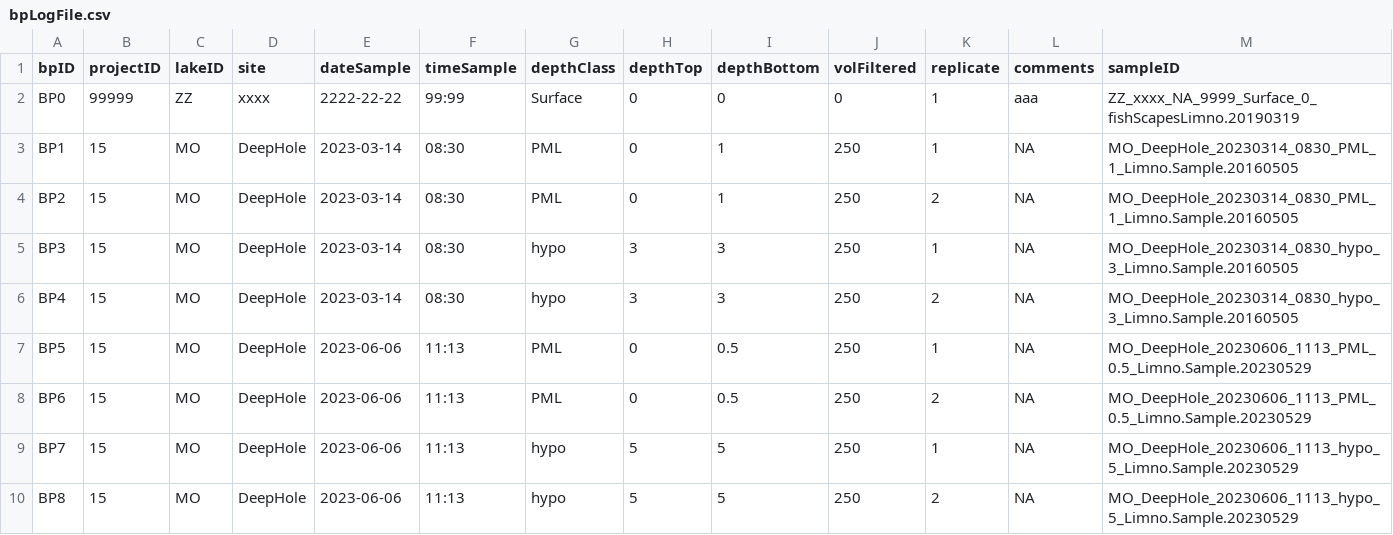
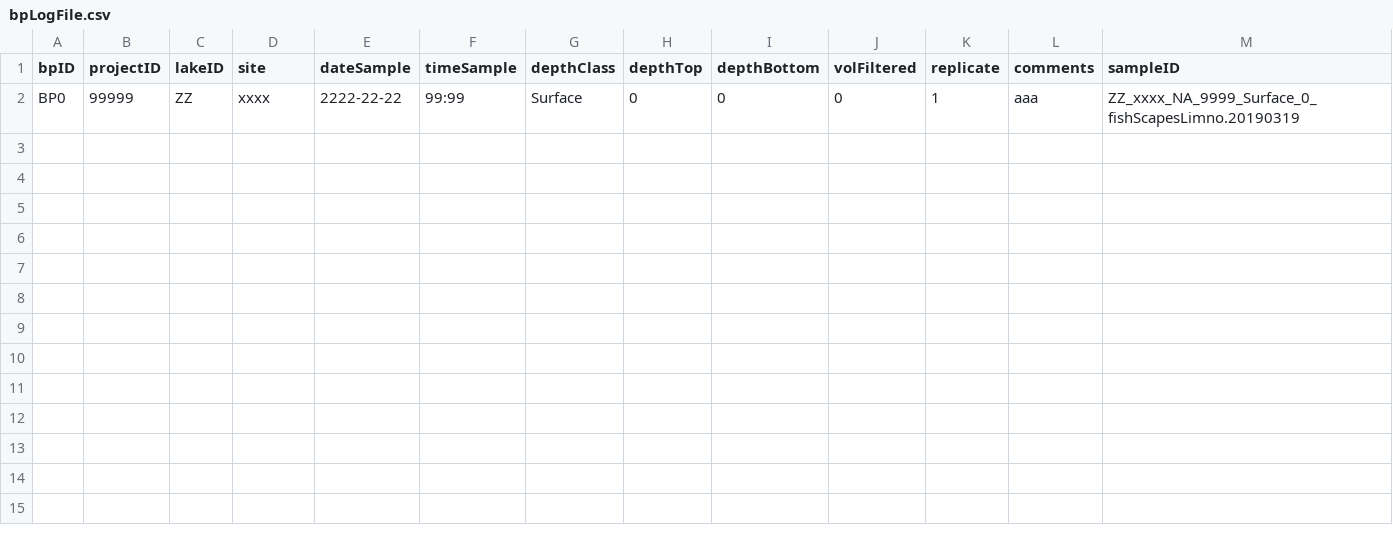
Before and after one commit to MFEh2o/limnoEntryTool_TEMPLATE, a CSV file: logFiles/bpLogFile.csv, drawn as a sheet; only a part is shown; rows hold the shown columns only; the diff names each change by its address in the sheet, - before the commit and + after, or states it on an @@ line.

```diff
--- a/logFiles/bpLogFile.csv
+++ b/logFiles/bpLogFile.csv
-row 3: BP1 | 15 | MO | DeepHole | 2023-03-14 | 08:30 | PML | 0 | 1 | 250 | 1 | NA | MO_DeepHole_20230314_0830_PML_1_Limno.Sample.20160505
-row 4: BP2 | 15 | MO | DeepHole | 2023-03-14 | 08:30 | PML | 0 | 1 | 250 | 2 | NA | MO_DeepHole_20230314_0830_PML_1_Limno.Sample.20160505
-row 5: BP3 | 15 | MO | DeepHole | 2023-03-14 | 08:30 | hypo | 3 | 3 | 250 | 1 | NA | MO_DeepHole_20230314_0830_hypo_3_Limno.Sample.20160505
-row 6: BP4 | 15 | MO | DeepHole | 2023-03-14 | 08:30 | hypo | 3 | 3 | 250 | 2 | NA | MO_DeepHole_20230314_0830_hypo_3_Limno.Sample.20160505
-row 7: BP5 | 15 | MO | DeepHole | 2023-06-06 | 11:13 | PML | 0 | 0.5 | 250 | 1 | NA | MO_DeepHole_20230606_1113_PML_0.5_Limno.Sample.20230529
-row 8: BP6 | 15 | MO | DeepHole | 2023-06-06 | 11:13 | PML | 0 | 0.5 | 250 | 2 | NA | MO_DeepHole_20230606_1113_PML_0.5_Limno.Sample.20230529
-row 9: BP7 | 15 | MO | DeepHole | 2023-06-06 | 11:13 | hypo | 5 | 5 | 250 | 1 | NA | MO_DeepHole_20230606_1113_hypo_5_Limno.Sample.20230529
-row 10: BP8 | 15 | MO | DeepHole | 2023-06-06 | 11:13 | hypo | 5 | 5 | 250 | 2 | NA | MO_DeepHole_20230606_1113_hypo_5_Limno.Sample.20230529
```
Also changed, not shown: logFiles/chlLogFile.csv, logFiles/docLogFile.csv, 20 other files.
